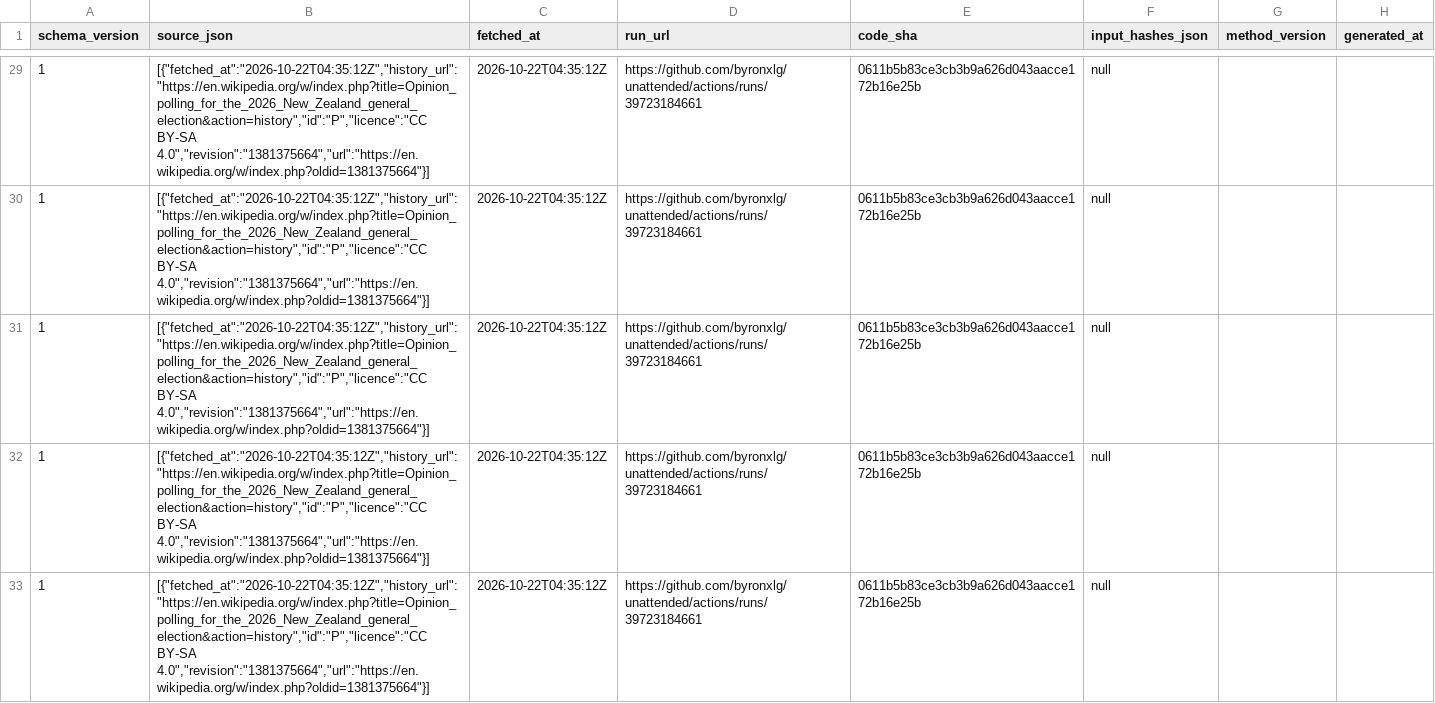
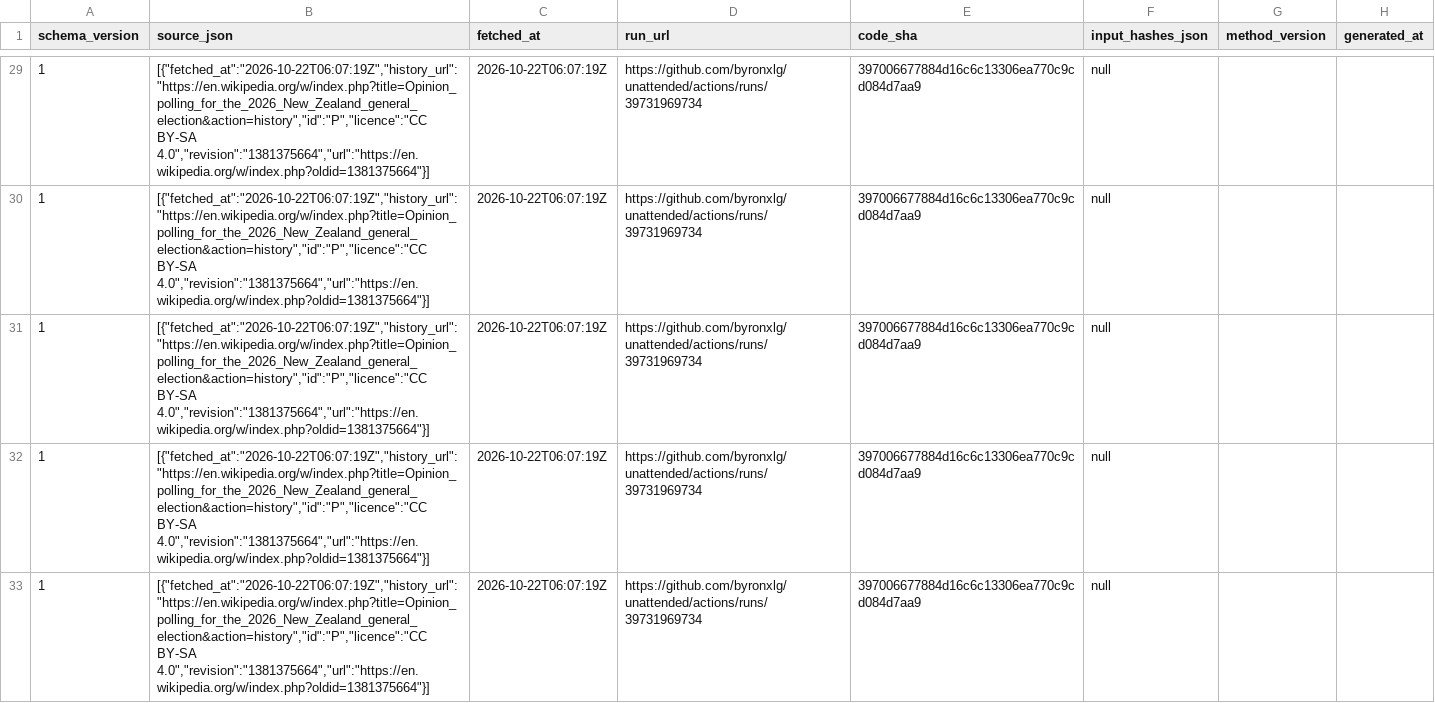
Before and after one commit to byronxlg/unattended, a CSV file: product/nz_election/data/polls.csv, drawn as a sheet; only a part is shown, gaps mark what is left out; the diff covers the shown part only; the diff names each change by its address in the sheet, - before the commit and + after, or states it on an @@ line.

```diff
--- a/product/nz_election/data/polls.csv
+++ b/product/nz_election/data/polls.csv
-B29:B33 (source_json): [{"fetched_at":"2026-10-22T04:35:12Z","history_url":"https://en.wikipedia.org/w/index.php?title=Opinion_polling_for_the_2026_New_Zealand_general_election&action=history","id":"P","licence":"CC BY-SA 4.0","revision":"1381375664","url":"https://en.wikipedia.org/w/index.php?oldid=1381375664"}]
+B29:B33 (source_json): [{"fetched_at":"2026-10-22T06:07:19Z","history_url":"https://en.wikipedia.org/w/index.php?title=Opinion_polling_for_the_2026_New_Zealand_general_election&action=history","id":"P","licence":"CC BY-SA 4.0","revision":"1381375664","url":"https://en.wikipedia.org/w/index.php?oldid=1381375664"}]
-C29:C33 (fetched_at): 2026-10-22T04:35:12Z
+C29:C33 (fetched_at): 2026-10-22T06:07:19Z
-D29:D33 (run_url): https://github.com/byronxlg/unattended/actions/runs/39723184661
+D29:D33 (run_url): https://github.com/byronxlg/unattended/actions/runs/39731969734
-E29:E33 (code_sha): 0611b5b83ce3cb3b9a626d043aacce172b16e25b
+E29:E33 (code_sha): 397006677884d16c6c13306ea770c9cd084d7aa9
```
Also changed, not shown: 160 edited cells elsewhere in this file, product/nz_election/data/averages.csv, product/nz_election/data/manifest.csv, 7 other files.
